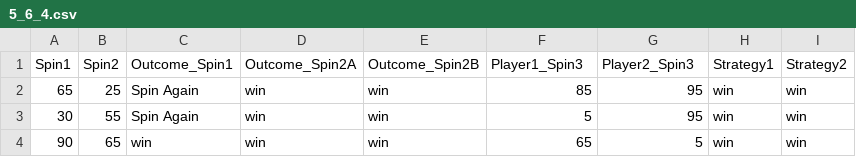
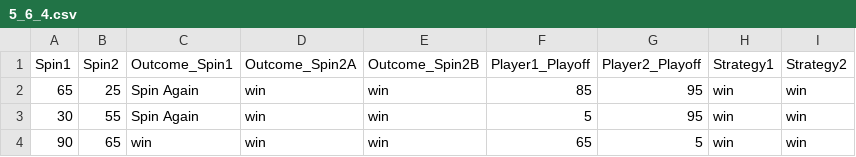
Before and after one commit to sullystats/InteractiveStats3e, a CSV file: docs/Data/Ch5/5_6_4.csv, drawn as a sheet; only a part is shown.

Commit message:
Update 5_6_4.csv

```diff
--- a/docs/Data/Ch5/5_6_4.csv
+++ b/docs/Data/Ch5/5_6_4.csv
@@ -1,2 +1,2 @@
-Spin1,Spin2,Outcome_Spin1,Outcome_Spin2A,Outcome_Spin2B,Player1_Spin3,Player2_Spin3,Strategy1,Strategy2
+Spin1,Spin2,Outcome_Spin1,Outcome_Spin2A,Outcome_Spin2B,Player1_Playoff,Player2_Playoff,Strategy1,Strategy2
 65,25,Spin Again,win,win,85,95,win,win
```
